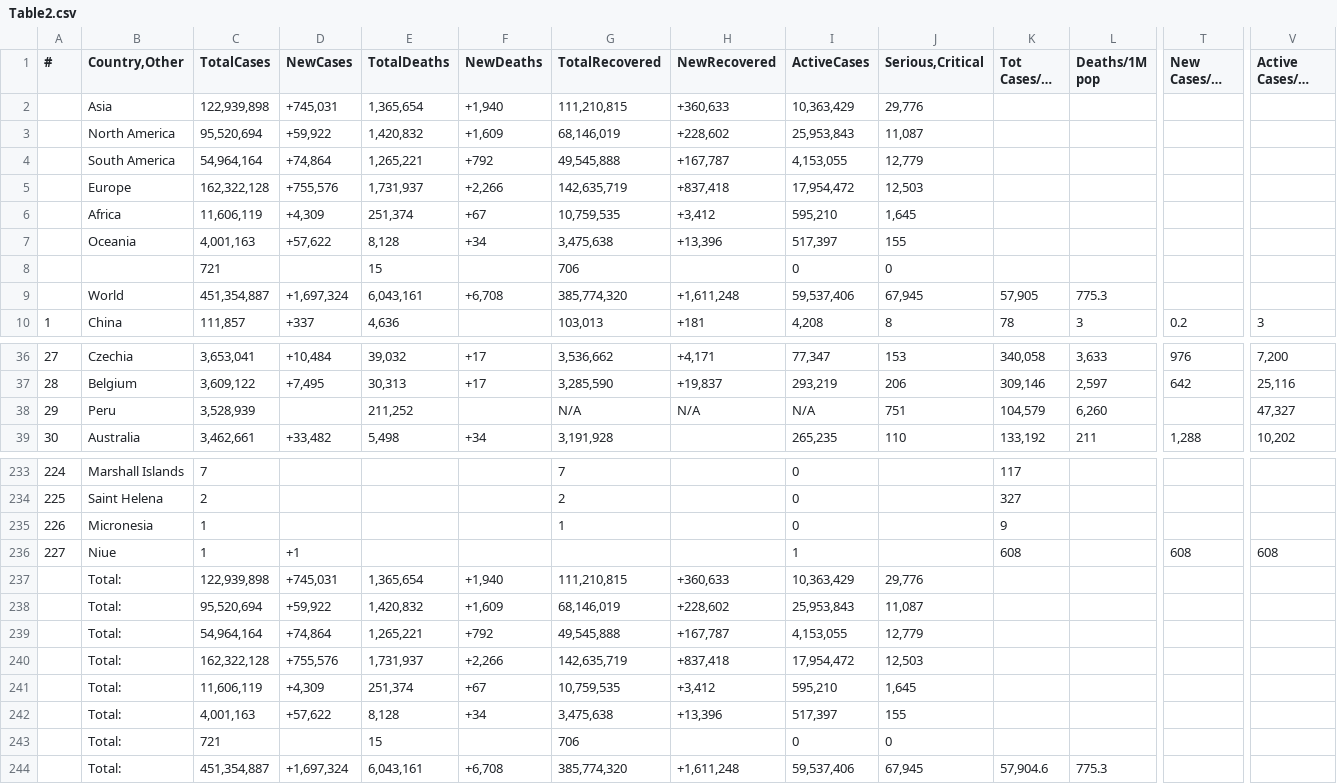
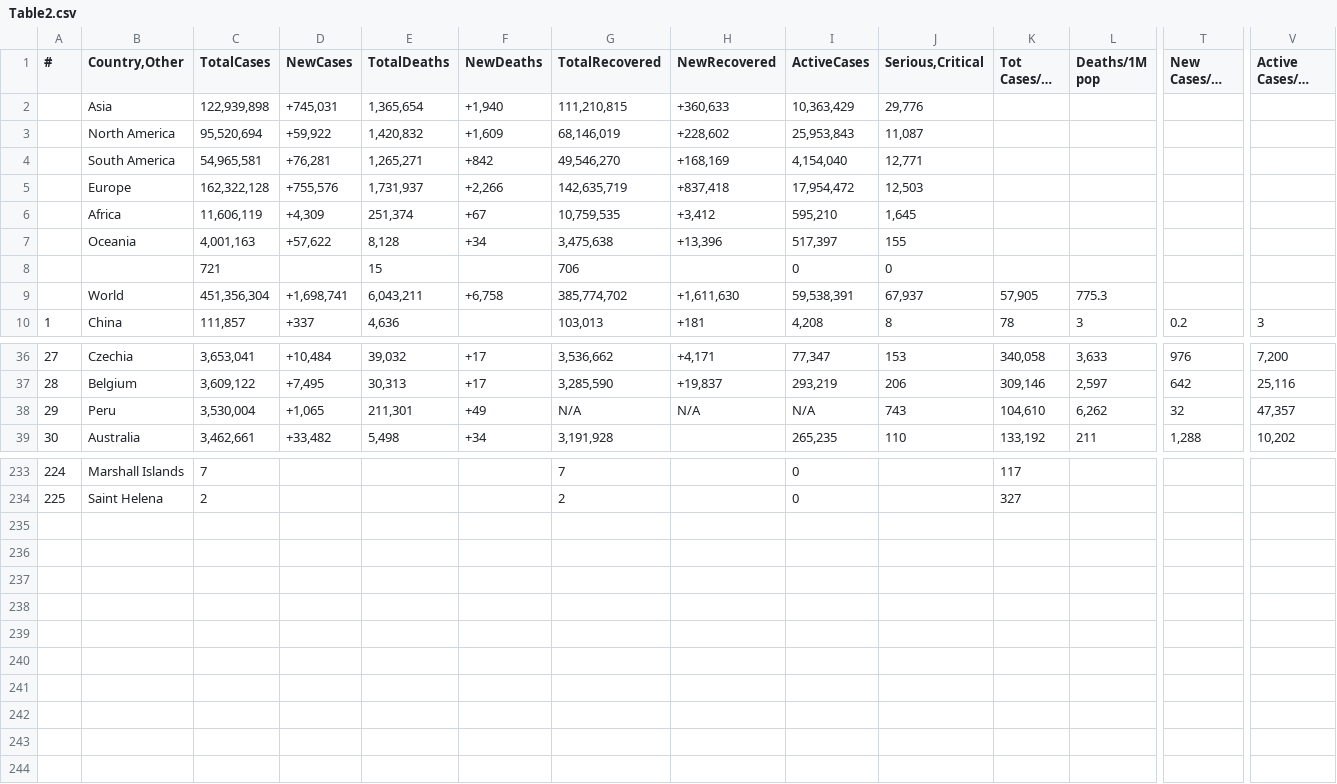
Before and after one commit to Covid-Data-API/Worldometer-Covid-Data-API, a CSV file: Table2.csv, drawn as a sheet; only a part is shown, gaps mark what is left out; long unchanged cells end in …; rows hold the shown columns only; the diff covers the shown part only; the diff names each change by its address in the sheet, - before the commit and + after, or states it on an @@ line.

```diff
--- a/Table2.csv
+++ b/Table2.csv
-C4 (TotalCases): 54,964,164
+C4 (TotalCases): 54,965,581
-D4 (NewCases): +74,864
+D4 (NewCases): +76,281
-E4 (TotalDeaths): 1,265,221
+E4 (TotalDeaths): 1,265,271
-F4 (NewDeaths): +792
+F4 (NewDeaths): +842
-G4 (TotalRecovered): 49,545,888
+G4 (TotalRecovered): 49,546,270
-H4 (NewRecovered): +167,787
+H4 (NewRecovered): +168,169
-I4 (ActiveCases): 4,153,055
+I4 (ActiveCases): 4,154,040
-J4 (Serious,Critical): 12,779
+J4 (Serious,Critical): 12,771
-C9 (TotalCases): 451,354,887
+C9 (TotalCases): 451,356,304
-D9 (NewCases): +1,697,324
+D9 (NewCases): +1,698,741
-E9 (TotalDeaths): 6,043,161
+E9 (TotalDeaths): 6,043,211
-F9 (NewDeaths): +6,708
+F9 (NewDeaths): +6,758
-G9 (TotalRecovered): 385,774,320
+G9 (TotalRecovered): 385,774,702
-H9 (NewRecovered): +1,611,248
+H9 (NewRecovered): +1,611,630
-I9 (ActiveCases): 59,537,406
+I9 (ActiveCases): 59,538,391
-J9 (Serious,Critical): 67,945
+J9 (Serious,Critical): 67,937
-C38 (TotalCases): 3,528,939
+C38 (TotalCases): 3,530,004
-D38 (NewCases): (empty)
+D38 (NewCases): +1,065
-E38 (TotalDeaths): 211,252
+E38 (TotalDeaths): 211,301
-F38 (NewDeaths): (empty)
+F38 (NewDeaths): +49
-J38 (Serious,Critical): 751
+J38 (Serious,Critical): 743
-K38 (Tot Cases/1M pop): 104,579
+K38 (Tot Cases/1M pop): 104,610
-L38 (Deaths/1M pop): 6,260
+L38 (Deaths/1M pop): 6,262
-T38 (New Cases/1M pop): (empty)
+T38 (New Cases/1M pop): 32
-V38 (Active Cases/1M pop): 47,327
+V38 (Active Cases/1M pop): 47,357
-row 235: 226 | Micronesia | 1 |  |  |  | 1 |  | 0 |  | 9
-row 236: 227 | Niue | 1 | +1 |  |  |  |  | 1 |  | 608 |  | 608 | 608
-row 237:  | Total: | 122,939,898 | +745,031 | 1,365,654 | +1,940 | 111,210,815 | +360,633 | 10,363,429 | 29,776
-row 238:  | Total: | 95,520,694 | +59,922 | 1,420,832 | +1,609 | 68,146,019 | +228,602 | 25,953,843 | 11,087
-row 239:  | Total: | 54,964,164 | +74,864 | 1,265,221 | +792 | 49,545,888 | +167,787 | 4,153,055 | 12,779
-row 240:  | Total: | 162,322,128 | +755,576 | 1,731,937 | +2,266 | 142,635,719 | +837,418 | 17,954,472 | 12,503
-row 241:  | Total: | 11,606,119 | +4,309 | 251,374 | +67 | 10,759,535 | +3,412 | 595,210 | 1,645
-row 242:  | Total: | 4,001,163 | +57,622 | 8,128 | +34 | 3,475,638 | +13,396 | 517,397 | 155
-row 243:  | Total: | 721 |  | 15 |  | 706 |  | 0 | 0
-row 244:  | Total: | 451,354,887 | +1,697,324 | 6,043,161 | +6,708 | 385,774,320 | +1,611,248 | 59,537,406 | 67,945 | 57,904.6 | 775.3
```
Also changed, not shown: 15 edited cells elsewhere in this file, Table1.csv.
